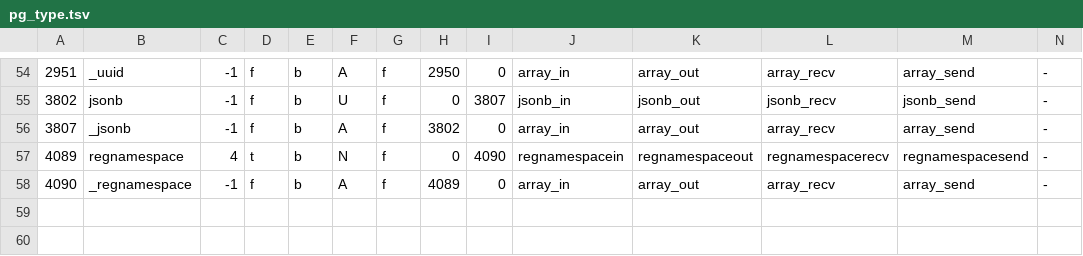
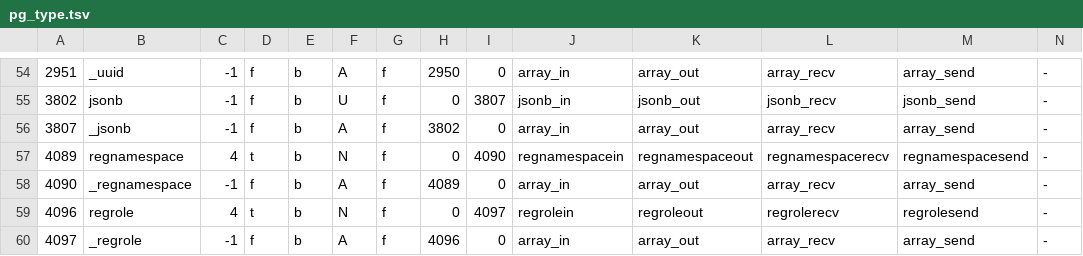
Before and after one commit to kaeawc/pgmem, a TSV file: crates/pgmem-exec/src/catalog_views/pg_type.tsv, drawn as a sheet; only a part is shown, gaps mark what is left out; rows hold the shown columns only; the diff names each change by its address in the sheet, - before the commit and + after, or states it on an @@ line.

Commit message:
regrole type, pg_default_acl (stored and applied), ALTER DEFAULT PRIVILEGES FOR ROLE, pg_policies (#200)
* regrole; pg_default_acl applied to new objects; FOR ROLE; pg_policies view (#157)

* Run regrole_default_acl tests serially under nextest (cluster-wide roles on PostgreSQL)

* Move to_reg* resolution out of funcs::catalog::resolve (cognitive complexity)

* cargo fmt

```diff
--- a/crates/pgmem-exec/src/catalog_views/pg_type.tsv
+++ b/crates/pgmem-exec/src/catalog_views/pg_type.tsv
+row 59: 4096 | regrole | 4 | t | b | N | f | 0 | 4097 | regrolein | regroleout | regrolerecv | regrolesend | -
+row 60: 4097 | _regrole | -1 | f | b | A | f | 4096 | 0 | array_in | array_out | array_recv | array_send | -
```
Also changed, not shown: 21 other files.
